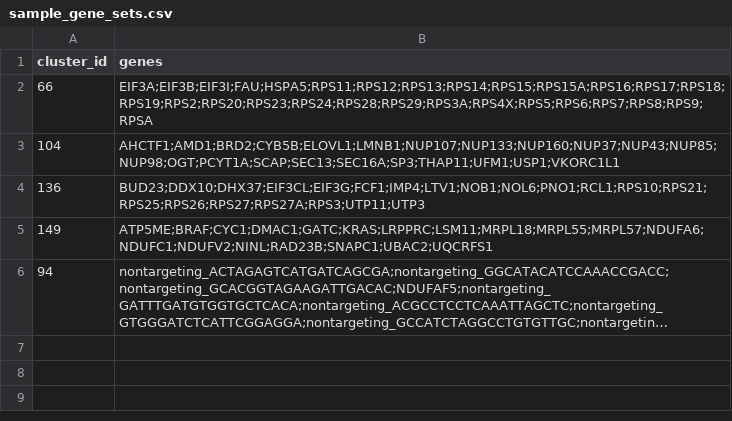
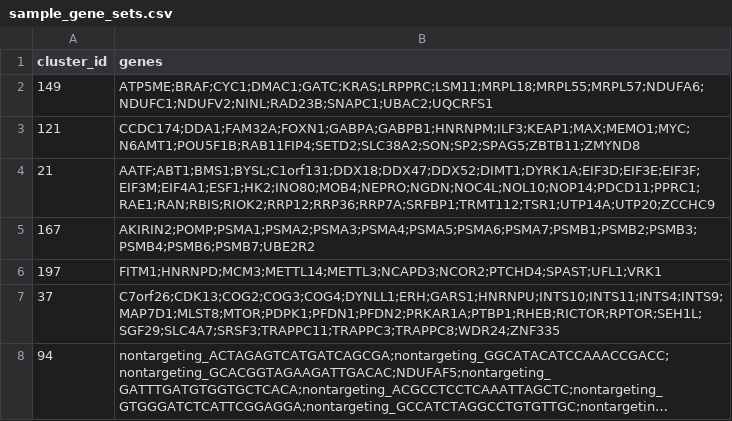
Before and after one commit to cheeseman-lab/mozzarellm, a CSV file: data/sample_gene_sets.csv, drawn as a sheet; long unchanged cells end in …; removed rows and columns are numbered as before the commit, all else as after; the diff names each change by its address in the sheet, - before the commit and + after, or states it on an @@ line.

```diff
--- a/data/sample_gene_sets.csv
+++ b/data/sample_gene_sets.csv
-row 2: 66 | EIF3A;EIF3B;EIF3I;FAU;HSPA5;RPS11;RPS12;RPS13;RPS14;RPS15;RPS15A;RPS16;RPS17;RPS18;RPS19;RPS2;RPS20;RPS23;RPS24;RPS28;RPS29;RPS3A;RPS4X;RPS5;RPS6;RPS7;RPS8;RPS9;RPSA
-row 3: 104 | AHCTF1;AMD1;BRD2;CYB5B;ELOVL1;LMNB1;NUP107;NUP133;NUP160;NUP37;NUP43;NUP85;NUP98;OGT;PCYT1A;SCAP;SEC13;SEC16A;SP3;THAP11;UFM1;USP1;VKORC1L1
-row 4: 136 | BUD23;DDX10;DHX37;EIF3CL;EIF3G;FCF1;IMP4;LTV1;NOB1;NOL6;PNO1;RCL1;RPS10;RPS21;RPS25;RPS26;RPS27;RPS27A;RPS3;UTP11;UTP3
+row 3: 121 | CCDC174;DDA1;FAM32A;FOXN1;GABPA;GABPB1;HNRNPM;ILF3;KEAP1;MAX;MEMO1;MYC;N6AMT1;POU5F1B;RAB11FIP4;SETD2;SLC38A2;SON;SP2;SPAG5;ZBTB11;ZMYND8
+row 4: 21 | AATF;ABT1;BMS1;BYSL;C1orf131;DDX18;DDX47;DDX52;DIMT1;DYRK1A;EIF3D;EIF3E;EIF3F;EIF3M;EIF4A1;ESF1;HK2;INO80;MOB4;NEPRO;NGDN;NOC4L;NOL10;NOP14;PDCD11;PPRC1;RAE1;RAN;RBIS;RIOK2;RRP12;RRP36;RRP7A;SRFBP1;TRMT112;TSR1;UTP14A;UTP20;ZCCHC9
+row 5: 167 | AKIRIN2;POMP;PSMA1;PSMA2;PSMA3;PSMA4;PSMA5;PSMA6;PSMA7;PSMB1;PSMB2;PSMB3;PSMB4;PSMB6;PSMB7;UBE2R2
+row 6: 197 | FITM1;HNRNPD;MCM3;METTL14;METTL3;NCAPD3;NCOR2;PTCHD4;SPAST;UFL1;VRK1
+row 7: 37 | C7orf26;CDK13;COG2;COG3;COG4;DYNLL1;ERH;GARS1;HNRNPU;INTS10;INTS11;INTS4;INTS9;MAP7D1;MLST8;MTOR;PDPK1;PFDN1;PFDN2;PRKAR1A;PTBP1;RHEB;RICTOR;RPTOR;SEH1L;SGF29;SLC4A7;SRSF3;TRAPPC11;TRAPPC3;TRAPPC8;WDR24;ZNF335
```
Also changed, not shown: 22 other files.
